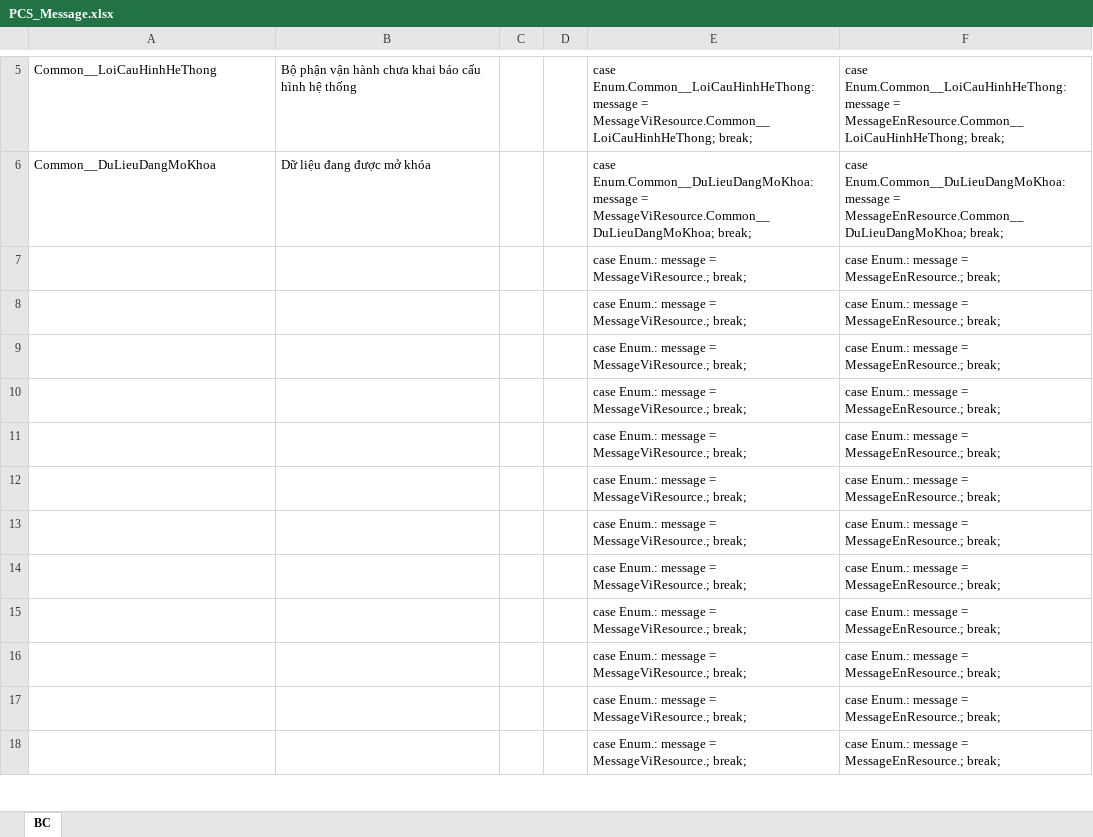
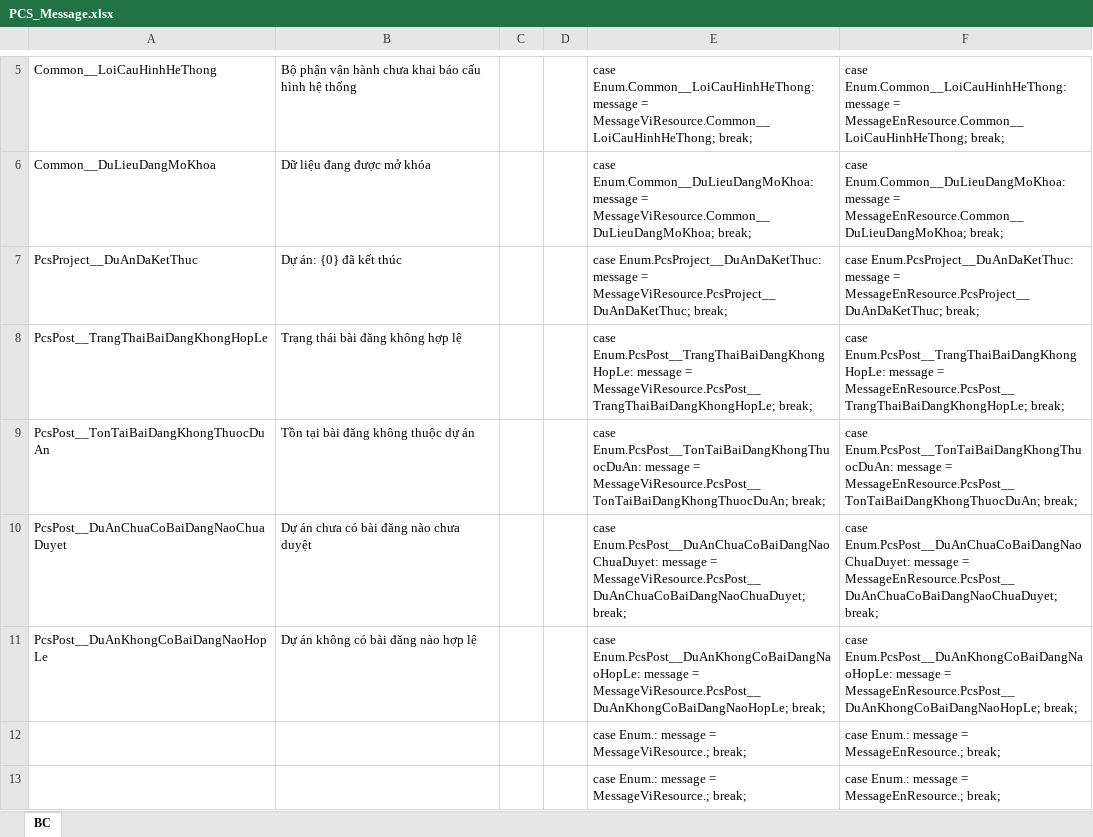
Before and after one commit to dunglh/BackendAAS, an Excel workbook: Backend/PCS/PCS.LibraryMessage/PCS_Message.xlsx, sheet BC, drawn as a sheet; only a part is shown, gaps mark what is left out; the shorter side is filled out with more unchanged rows; values as stored, in another font and other column widths than the file's, no borders; removed rows and columns are numbered as before the commit, all else as after; the diff names each change by its address in the sheet, - before the commit and + after, or states it on an @@ line.

```diff
--- a/Backend/PCS/PCS.LibraryMessage/PCS_Message.xlsx (sheet BC)
+++ b/Backend/PCS/PCS.LibraryMessage/PCS_Message.xlsx (sheet BC)
-row 7:  |  |  |  | case Enum.: message = MessageViResource.; break; | case Enum.: message = MessageEnResource.; break;
-row 8:  |  |  |  | case Enum.: message = MessageViResource.; break; | case Enum.: message = MessageEnResource.; break;
-row 9:  |  |  |  | case Enum.: message = MessageViResource.; break; | case Enum.: message = MessageEnResource.; break;
-row 10:  |  |  |  | case Enum.: message = MessageViResource.; break; | case Enum.: message = MessageEnResource.; break;
-row 11:  |  |  |  | case Enum.: message = MessageViResource.; break; | case Enum.: message = MessageEnResource.; break;
+row 7: PcsProject__DuAnDaKetThuc | Dự án: {0} đã kết thúc |  |  | case Enum.PcsProject__DuAnDaKetThuc: message = MessageViResource.PcsProject__DuAnDaKetThuc; break; | case Enum.PcsProject__DuAnDaKetThuc: message = MessageEnResource.PcsProject__DuAnDaKetThuc; break;
+row 8: PcsPost__TrangThaiBaiDangKhongHopLe | Trạng thái bài đăng không hợp lệ |  |  | case Enum.PcsPost__TrangThaiBaiDangKhongHopLe: message = MessageViResource.PcsPost__TrangThaiBaiDangKhongHopLe; break; | case Enum.PcsPost__TrangThaiBaiDangKhongHopLe: message = MessageEnResource.PcsPost__TrangThaiBaiDangKhongHopLe; break;
+row 9: PcsPost__TonTaiBaiDangKhongThuocDuAn | Tồn tại bài đăng không thuộc dự án |  |  | case Enum.PcsPost__TonTaiBaiDangKhongThuocDuAn: message = MessageViResource.PcsPost__TonTaiBaiDangKhongThuocDuAn; break; | case Enum.PcsPost__TonTaiBaiDangKhongThuocDuAn: message = MessageEnResource.PcsPost__TonTaiBaiDangKhongThuocDuAn; break;
+row 10: PcsPost__DuAnChuaCoBaiDangNaoChuaDuyet | Dự án chưa có bài đăng nào chưa duyệt |  |  | case Enum.PcsPost__DuAnChuaCoBaiDangNaoChuaDuyet: message = MessageViResource.PcsPost__DuAnChuaCoBaiDangNaoChuaDuyet; break; | case Enum.PcsPost__DuAnChuaCoBaiDangNaoChuaDuyet: message = MessageEnResource.PcsPost__DuAnChuaCoBaiDangNaoChuaDuyet; break;
+row 11: PcsPost__DuAnKhongCoBaiDangNaoHopLe | Dự án không có bài đăng nào hợp lệ |  |  | case Enum.PcsPost__DuAnKhongCoBaiDangNaoHopLe: message = MessageViResource.PcsPost__DuAnKhongCoBaiDangNaoHopLe; break; | case Enum.PcsPost__DuAnKhongCoBaiDangNaoHopLe: message = MessageEnResource.PcsPost__DuAnKhongCoBaiDangNaoHopLe; break;
```
Also changed, not shown: 35 other files.
